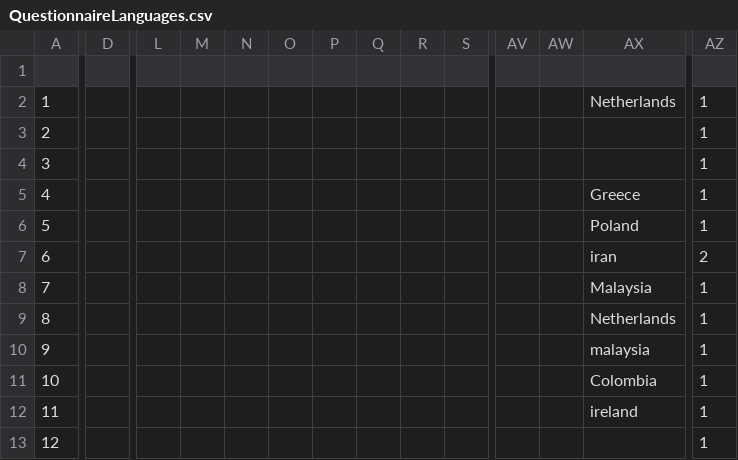
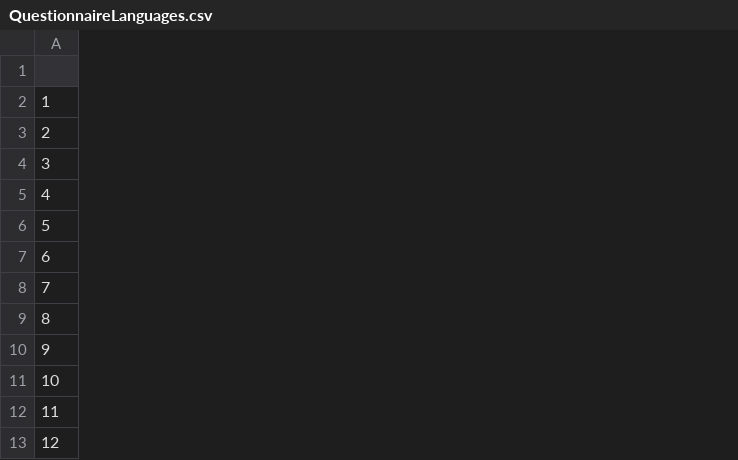
Before and after one commit to chloepinkston/LangaugeData, a CSV file: Data/QuestionnaireLanguages.csv, drawn as a sheet; only a part is shown, gaps mark what is left out; the diff covers the shown part only; the diff names each change by its address in the sheet, - before the commit and + after, or states it on an @@ line.

Commit message:
Update QuestionnaireLanguages.csv

```diff
--- a/Data/QuestionnaireLanguages.csv
+++ b/Data/QuestionnaireLanguages.csv
-column D, empty
-column L, empty
-column M, empty
-column N, empty
-column O, empty
-column P, empty
-column Q, empty
-column R, empty
-column S, empty
-column AV, empty
-column AW, empty
-column AX, rows 2-12: Netherlands |  |  | Greece | Poland | iran | Malaysia | Netherlands | malaysia | Colombia | ireland
-column AZ, rows 2-13: 1 | 1 | 1 | 1 | 1 | 2 | 1 | 1 | 1 | 1 | 1 | 1
```
Also changed, not shown: 29 removed columns elsewhere in this file.
